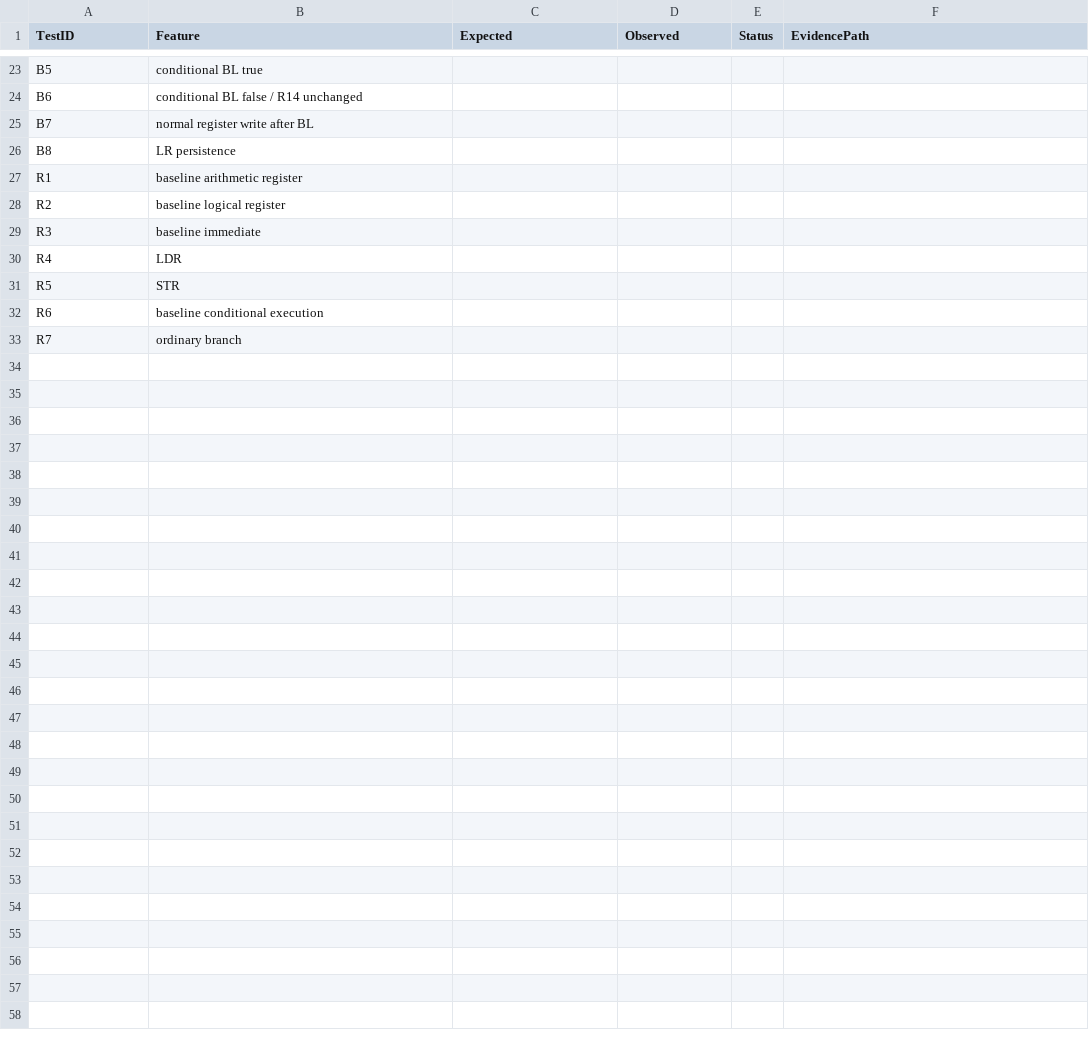
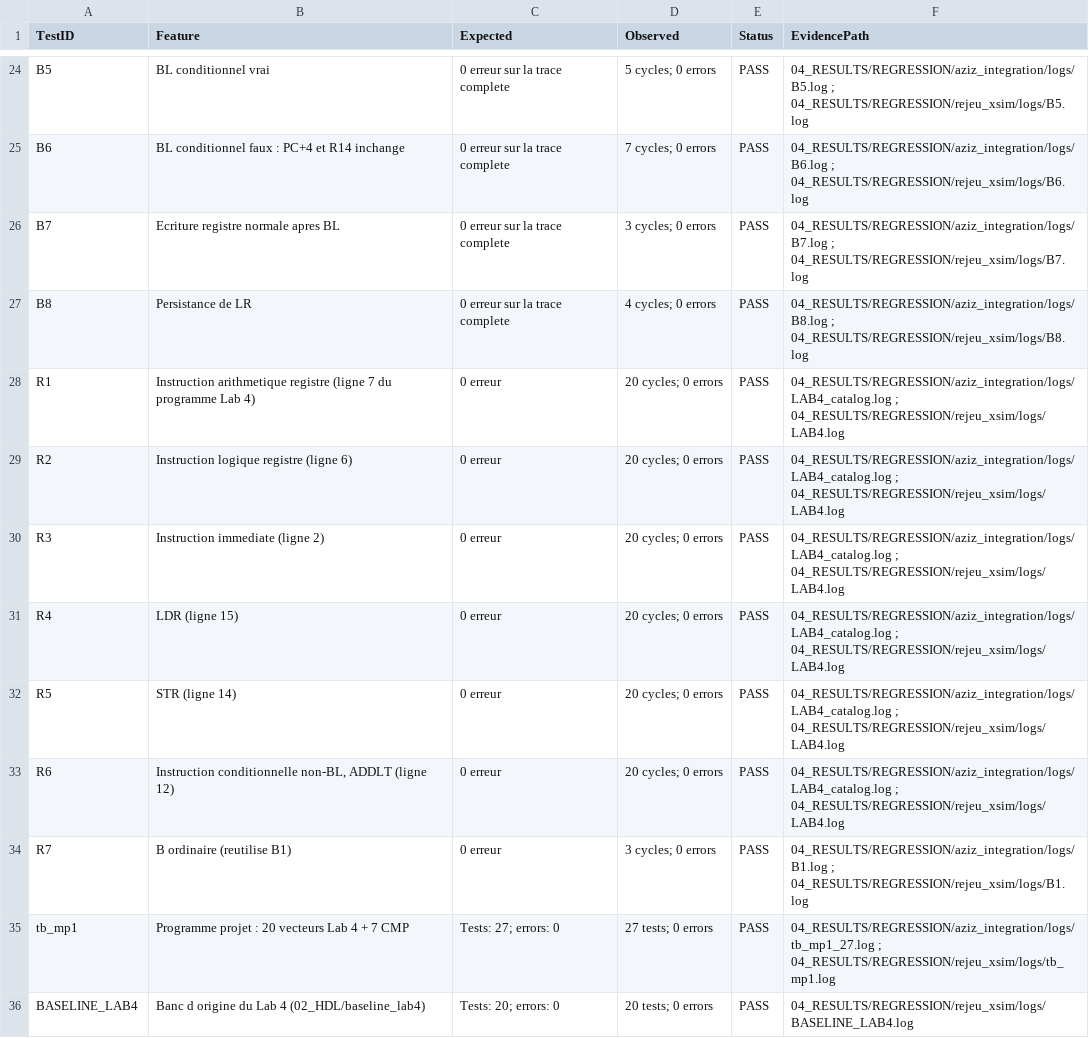
Before and after one commit to mourad97ch/GEI1084-Lab4-Groupe1, a CSV file: 03_TESTBENCH/regression/RegressionSummary.csv, drawn as a sheet; only a part is shown, gaps mark what is left out; addresses are those after the commit; the diff covers the shown part only; the diff names each change by its address in the sheet, - before the commit and + after, or states it on an @@ line.

Commit message:
Remise : README, portee, index, CSV attendus/regression, index des preuves, cas de debug, E2, E4, E7, figures et Evidence Map
- README/PROJECT_SCOPE/SUBMISSION_INDEX remplis (procedures testees, chemins reels)
- ExpectedResults.csv et RegressionSummary.csv generes depuis les .hex/.trace et les journaux
- 04_RESULTS : index par fonction et DEBUG_CASE (LSR #32 : symptome -> retest)
- E2 (faits du depot), E4 (provenance), E7 (noms du guide) ; E3/E5/E6 : livrables a produire
- figures d'architecture et propositions E7 reprises du tag mp1-team01-remise
- Evidence Map (CSV + PDF) avec les nouveaux chemins
- declaration IAg : numero d'equipe seulement, a remplir par l'equipe

```diff
--- a/03_TESTBENCH/regression/RegressionSummary.csv
+++ b/03_TESTBENCH/regression/RegressionSummary.csv
-B24 (Feature): conditional BL true
+B24 (Feature): BL conditionnel vrai
-C24:C27 (Expected): (empty)
+C24:C27 (Expected): 0 erreur sur la trace complete
-D24 (Observed): (empty)
+D24 (Observed): 5 cycles; 0 errors
-E24:E34 (Status): (empty)
+E24:E34 (Status): PASS
-F24 (EvidencePath): (empty)
+F24 (EvidencePath): 04_RESULTS/REGRESSION/aziz_integration/logs/B5.log ; 04_RESULTS/REGRESSION/rejeu_xsim/logs/B5.log
-B25 (Feature): conditional BL false / R14 unchanged
+B25 (Feature): BL conditionnel faux : PC+4 et R14 inchange
-D25 (Observed): (empty)
+D25 (Observed): 7 cycles; 0 errors
-F25 (EvidencePath): (empty)
+F25 (EvidencePath): 04_RESULTS/REGRESSION/aziz_integration/logs/B6.log ; 04_RESULTS/REGRESSION/rejeu_xsim/logs/B6.log
-B26 (Feature): normal register write after BL
+B26 (Feature): Ecriture registre normale apres BL
-D26 (Observed): (empty)
+D26 (Observed): 3 cycles; 0 errors
-F26 (EvidencePath): (empty)
+F26 (EvidencePath): 04_RESULTS/REGRESSION/aziz_integration/logs/B7.log ; 04_RESULTS/REGRESSION/rejeu_xsim/logs/B7.log
-B27 (Feature): LR persistence
+B27 (Feature): Persistance de LR
-D27 (Observed): (empty)
+D27 (Observed): 4 cycles; 0 errors
-F27 (EvidencePath): (empty)
+F27 (EvidencePath): 04_RESULTS/REGRESSION/aziz_integration/logs/B8.log ; 04_RESULTS/REGRESSION/rejeu_xsim/logs/B8.log
-B28 (Feature): baseline arithmetic register
+B28 (Feature): Instruction arithmetique registre (ligne 7 du programme Lab 4)
-C28:C34 (Expected): (empty)
+C28:C34 (Expected): 0 erreur
-D28:D33 (Observed): (empty)
+D28:D33 (Observed): 20 cycles; 0 errors
-F28:F33 (EvidencePath): (empty)
+F28:F33 (EvidencePath): 04_RESULTS/REGRESSION/aziz_integration/logs/LAB4_catalog.log ; 04_RESULTS/REGRESSION/rejeu_xsim/logs/LAB4.log
-B29 (Feature): baseline logical register
+B29 (Feature): Instruction logique registre (ligne 6)
-B30 (Feature): baseline immediate
+B30 (Feature): Instruction immediate (ligne 2)
-B31 (Feature): LDR
+B31 (Feature): LDR (ligne 15)
-B32 (Feature): STR
+B32 (Feature): STR (ligne 14)
-B33 (Feature): baseline conditional execution
+B33 (Feature): Instruction conditionnelle non-BL, ADDLT (ligne 12)
-B34 (Feature): ordinary branch
+B34 (Feature): B ordinaire (reutilise B1)
-D34 (Observed): (empty)
+D34 (Observed): 3 cycles; 0 errors
-F34 (EvidencePath): (empty)
+F34 (EvidencePath): 04_RESULTS/REGRESSION/aziz_integration/logs/B1.log ; 04_RESULTS/REGRESSION/rejeu_xsim/logs/B1.log
+row 35: tb_mp1 | Programme projet : 20 vecteurs Lab 4 + 7 CMP | Tests: 27; errors: 0 | 27 tests; 0 errors | PASS | 04_RESULTS/REGRESSION/aziz_integration/logs/tb_mp1_27.log ; 04_RESULTS/REGRESSION/rejeu_xsim/logs/tb_mp1.log
+row 36: BASELINE_LAB4 | Banc d origine du Lab 4 (02_HDL/baseline_lab4) | Tests: 20; errors: 0 | 20 tests; 0 errors | PASS | 04_RESULTS/REGRESSION/rejeu_xsim/logs/BASELINE_LAB4.log
```
Also changed, not shown: 1 added row and 104 edited cells elsewhere in this file, 33 other files.
